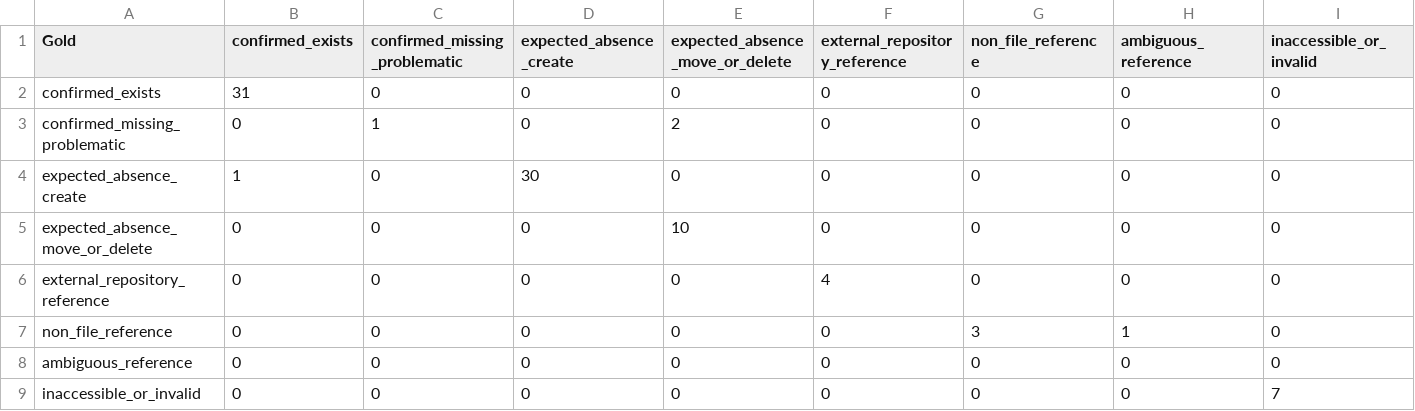
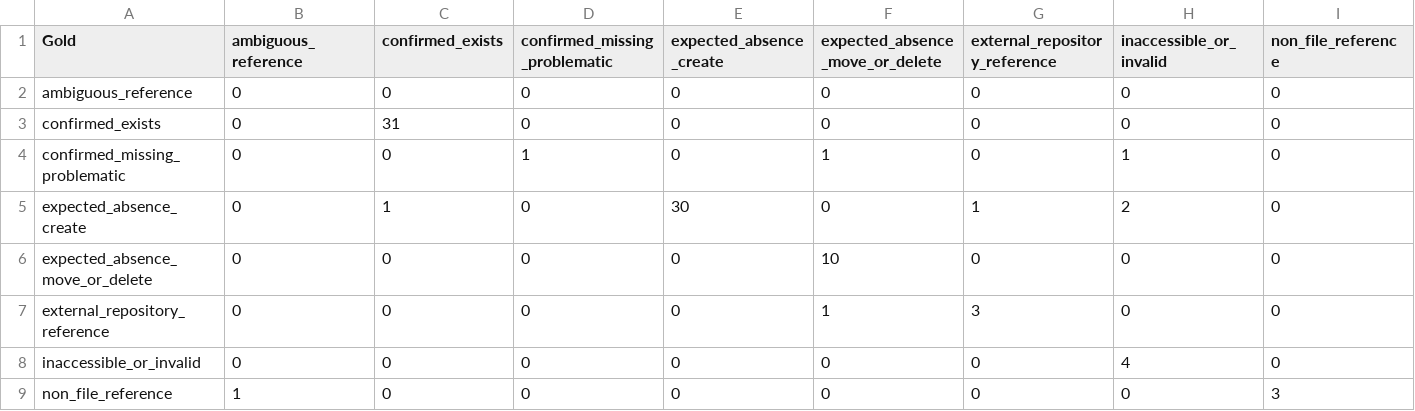
Before and after one commit to podorize/specpath, a CSV file: results/validation/openai_sol_90_agentic_v2/confusion_all_90.csv, drawn as a sheet; removed rows and columns are numbered as before the commit, all else as after; the diff names each change by its address in the sheet, - before the commit and + after, or states it on an @@ line.

```diff
--- a/results/validation/openai_sol_90_agentic_v2/confusion_all_90.csv
+++ b/results/validation/openai_sol_90_agentic_v2/confusion_all_90.csv
+column B (ambiguous_reference), rows 3-8: all 0
-column G (non_file_reference), rows 2-6: all 0; row 9: 0
-H1: ambiguous_reference
+H1: inaccessible_or_invalid
-I1: inaccessible_or_invalid
+I1: non_file_reference
@@ row 8 moved to row 2: ambiguous_reference @@
-F4 (expected_absence_move_or_delete): 2
+F4 (expected_absence_move_or_delete): 1
-H4 (inaccessible_or_invalid): 0
+H4 (inaccessible_or_invalid): 1
-G5 (external_repository_reference): 0
+G5 (external_repository_reference): 1
-H5 (inaccessible_or_invalid): 0
+H5 (inaccessible_or_invalid): 2
-F7 (expected_absence_move_or_delete): 0
+F7 (expected_absence_move_or_delete): 1
-G7 (external_repository_reference): 4
+G7 (external_repository_reference): 3
-row 7: non_file_reference | 0 | 0 | 0 | 0 | 0 | 3 | 1 | 0
-H8 (inaccessible_or_invalid): 0
+H8 (inaccessible_or_invalid): 4
-I8 (non_file_reference): 7
+I8 (non_file_reference): 0
+row 9: non_file_reference | 1 | 0 | 0 | 0 | 0 | 0 | 0 | 3
```
Also changed, not shown: data/final/specpath_gold_human_90.csv, results/validation/openai_sol_90_agentic_v2/case_comparison.csv, 27 other files.
